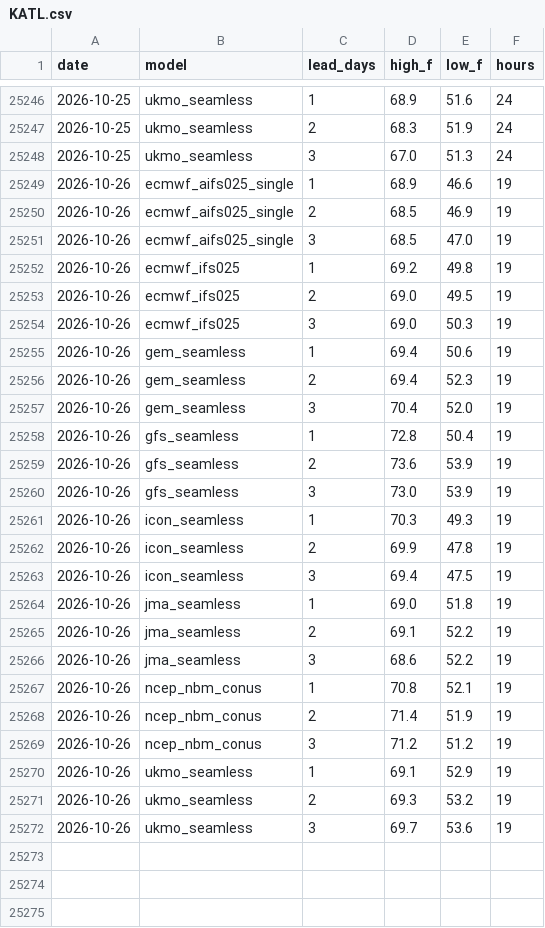
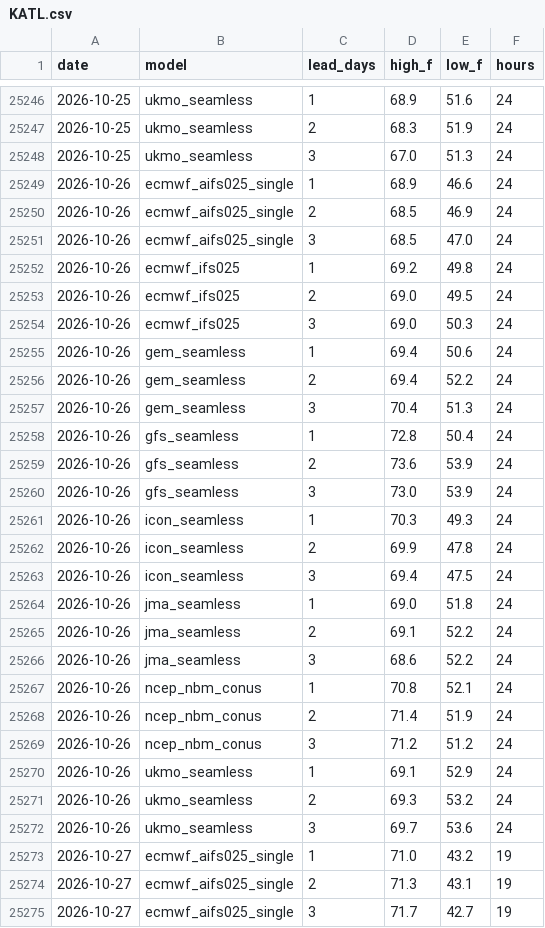
Before and after one commit to adsitb/weather-station-archive, a CSV file: forecasts/historical/KATL.csv, drawn as a sheet; only a part is shown, gaps mark what is left out; the diff covers the shown part only.

Commit message:
Weather data update
daily_climate 24, forecasts_historical 1152

```diff
--- a/forecasts/historical/KATL.csv
+++ b/forecasts/historical/KATL.csv
@@ -25248,25 +25248,28 @@ date,model,lead_days,high_f,low_f,hours
 2026-10-25,ukmo_seamless,3,67.0,51.3,24
-2026-10-26,ecmwf_aifs025_single,1,68.9,46.6,19
-2026-10-26,ecmwf_aifs025_single,2,68.5,46.9,19
-2026-10-26,ecmwf_aifs025_single,3,68.5,47.0,19
-2026-10-26,ecmwf_ifs025,1,69.2,49.8,19
-2026-10-26,ecmwf_ifs025,2,69.0,49.5,19
-2026-10-26,ecmwf_ifs025,3,69.0,50.3,19
-2026-10-26,gem_seamless,1,69.4,50.6,19
-2026-10-26,gem_seamless,2,69.4,52.3,19
-2026-10-26,gem_seamless,3,70.4,52.0,19
-2026-10-26,gfs_seamless,1,72.8,50.4,19
-2026-10-26,gfs_seamless,2,73.6,53.9,19
-2026-10-26,gfs_seamless,3,73.0,53.9,19
-2026-10-26,icon_seamless,1,70.3,49.3,19
-2026-10-26,icon_seamless,2,69.9,47.8,19
-2026-10-26,icon_seamless,3,69.4,47.5,19
-2026-10-26,jma_seamless,1,69.0,51.8,19
-2026-10-26,jma_seamless,2,69.1,52.2,19
-2026-10-26,jma_seamless,3,68.6,52.2,19
-2026-10-26,ncep_nbm_conus,1,70.8,52.1,19
-2026-10-26,ncep_nbm_conus,2,71.4,51.9,19
-2026-10-26,ncep_nbm_conus,3,71.2,51.2,19
-2026-10-26,ukmo_seamless,1,69.1,52.9,19
-2026-10-26,ukmo_seamless,2,69.3,53.2,19
-2026-10-26,ukmo_seamless,3,69.7,53.6,19
+2026-10-26,ecmwf_aifs025_single,1,68.9,46.6,24
+2026-10-26,ecmwf_aifs025_single,2,68.5,46.9,24
+2026-10-26,ecmwf_aifs025_single,3,68.5,47.0,24
+2026-10-26,ecmwf_ifs025,1,69.2,49.8,24
+2026-10-26,ecmwf_ifs025,2,69.0,49.5,24
+2026-10-26,ecmwf_ifs025,3,69.0,50.3,24
+2026-10-26,gem_seamless,1,69.4,50.6,24
+2026-10-26,gem_seamless,2,69.4,52.2,24
+2026-10-26,gem_seamless,3,70.4,51.3,24
+2026-10-26,gfs_seamless,1,72.8,50.4,24
+2026-10-26,gfs_seamless,2,73.6,53.9,24
+2026-10-26,gfs_seamless,3,73.0,53.9,24
+2026-10-26,icon_seamless,1,70.3,49.3,24
+2026-10-26,icon_seamless,2,69.9,47.8,24
+2026-10-26,icon_seamless,3,69.4,47.5,24
+2026-10-26,jma_seamless,1,69.0,51.8,24
+2026-10-26,jma_seamless,2,69.1,52.2,24
+2026-10-26,jma_seamless,3,68.6,52.2,24
+2026-10-26,ncep_nbm_conus,1,70.8,52.1,24
+2026-10-26,ncep_nbm_conus,2,71.4,51.9,24
+2026-10-26,ncep_nbm_conus,3,71.2,51.2,24
+2026-10-26,ukmo_seamless,1,69.1,52.9,24
+2026-10-26,ukmo_seamless,2,69.3,53.2,24
+2026-10-26,ukmo_seamless,3,69.7,53.6,24
+2026-10-27,ecmwf_aifs025_single,1,71.0,43.2,19
+2026-10-27,ecmwf_aifs025_single,2,71.3,43.1,19
+2026-10-27,ecmwf_aifs025_single,3,71.7,42.7,19
```
Also changed, not shown: 21 added rows elsewhere in this file, daily_climate/KHOU.csv, forecasts/historical/KAUS.csv, 45 other files.
